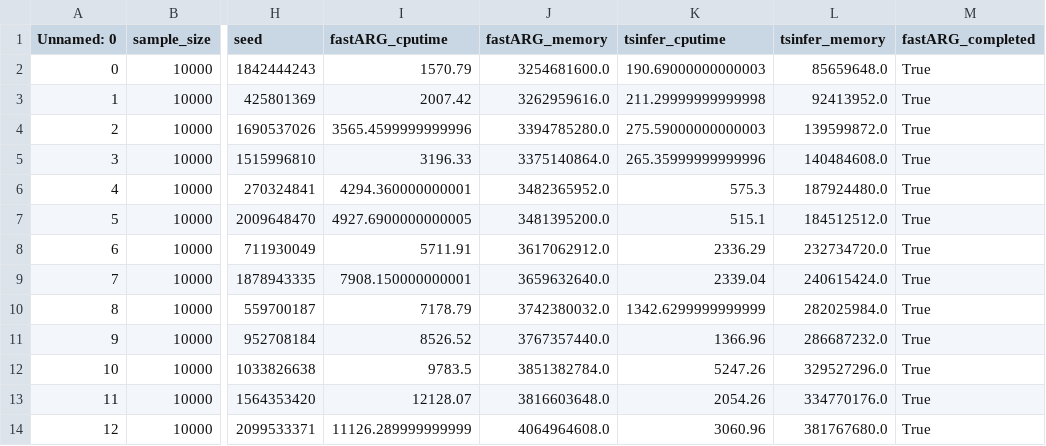
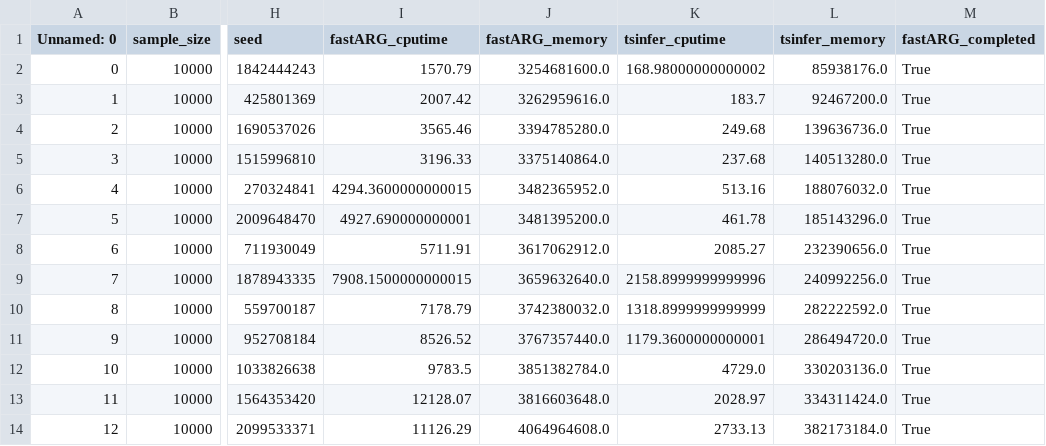
Before and after one commit to mcveanlab/treeseq-inference, a CSV file: data/program_comparison.csv, drawn as a sheet; only a part is shown, gaps mark what is left out; the diff covers the shown part only; the diff names each change by its address in the sheet, - before the commit and + after, or states it on an @@ line.

Commit message:
Updated program comparison data.

```diff
--- a/data/program_comparison.csv
+++ b/data/program_comparison.csv
-K2 (tsinfer_cputime): 190.69000000000003
+K2 (tsinfer_cputime): 168.98000000000002
-L2 (tsinfer_memory): 85659648.0
+L2 (tsinfer_memory): 85938176.0
-K3 (tsinfer_cputime): 211.29999999999998
+K3 (tsinfer_cputime): 183.7
-L3 (tsinfer_memory): 92413952.0
+L3 (tsinfer_memory): 92467200.0
-I4 (fastARG_cputime): 3565.4599999999996
+I4 (fastARG_cputime): 3565.46
-K4 (tsinfer_cputime): 275.59000000000003
+K4 (tsinfer_cputime): 249.68
-L4 (tsinfer_memory): 139599872.0
+L4 (tsinfer_memory): 139636736.0
-K5 (tsinfer_cputime): 265.35999999999996
+K5 (tsinfer_cputime): 237.68
-L5 (tsinfer_memory): 140484608.0
+L5 (tsinfer_memory): 140513280.0
-I6 (fastARG_cputime): 4294.360000000001
+I6 (fastARG_cputime): 4294.3600000000015
-K6 (tsinfer_cputime): 575.3
+K6 (tsinfer_cputime): 513.16
-L6 (tsinfer_memory): 187924480.0
+L6 (tsinfer_memory): 188076032.0
-I7 (fastARG_cputime): 4927.6900000000005
+I7 (fastARG_cputime): 4927.690000000001
-K7 (tsinfer_cputime): 515.1
+K7 (tsinfer_cputime): 461.78
-L7 (tsinfer_memory): 184512512.0
+L7 (tsinfer_memory): 185143296.0
-K8 (tsinfer_cputime): 2336.29
+K8 (tsinfer_cputime): 2085.27
-L8 (tsinfer_memory): 232734720.0
+L8 (tsinfer_memory): 232390656.0
-I9 (fastARG_cputime): 7908.150000000001
+I9 (fastARG_cputime): 7908.1500000000015
-K9 (tsinfer_cputime): 2339.04
+K9 (tsinfer_cputime): 2158.8999999999996
-L9 (tsinfer_memory): 240615424.0
+L9 (tsinfer_memory): 240992256.0
-K10 (tsinfer_cputime): 1342.6299999999999
+K10 (tsinfer_cputime): 1318.8999999999999
-L10 (tsinfer_memory): 282025984.0
+L10 (tsinfer_memory): 282222592.0
-K11 (tsinfer_cputime): 1366.96
+K11 (tsinfer_cputime): 1179.3600000000001
-L11 (tsinfer_memory): 286687232.0
+L11 (tsinfer_memory): 286494720.0
-K12 (tsinfer_cputime): 5247.26
+K12 (tsinfer_cputime): 4729.0
-L12 (tsinfer_memory): 329527296.0
+L12 (tsinfer_memory): 330203136.0
-K13 (tsinfer_cputime): 2054.26
+K13 (tsinfer_cputime): 2028.97
-L13 (tsinfer_memory): 334770176.0
+L13 (tsinfer_memory): 334311424.0
-I14 (fastARG_cputime): 11126.289999999999
+I14 (fastARG_cputime): 11126.29
-K14 (tsinfer_cputime): 3060.96
+K14 (tsinfer_cputime): 2733.13
-L14 (tsinfer_memory): 381767680.0
+L14 (tsinfer_memory): 382173184.0
```
Also changed, not shown: 143 edited cells elsewhere in this file.
